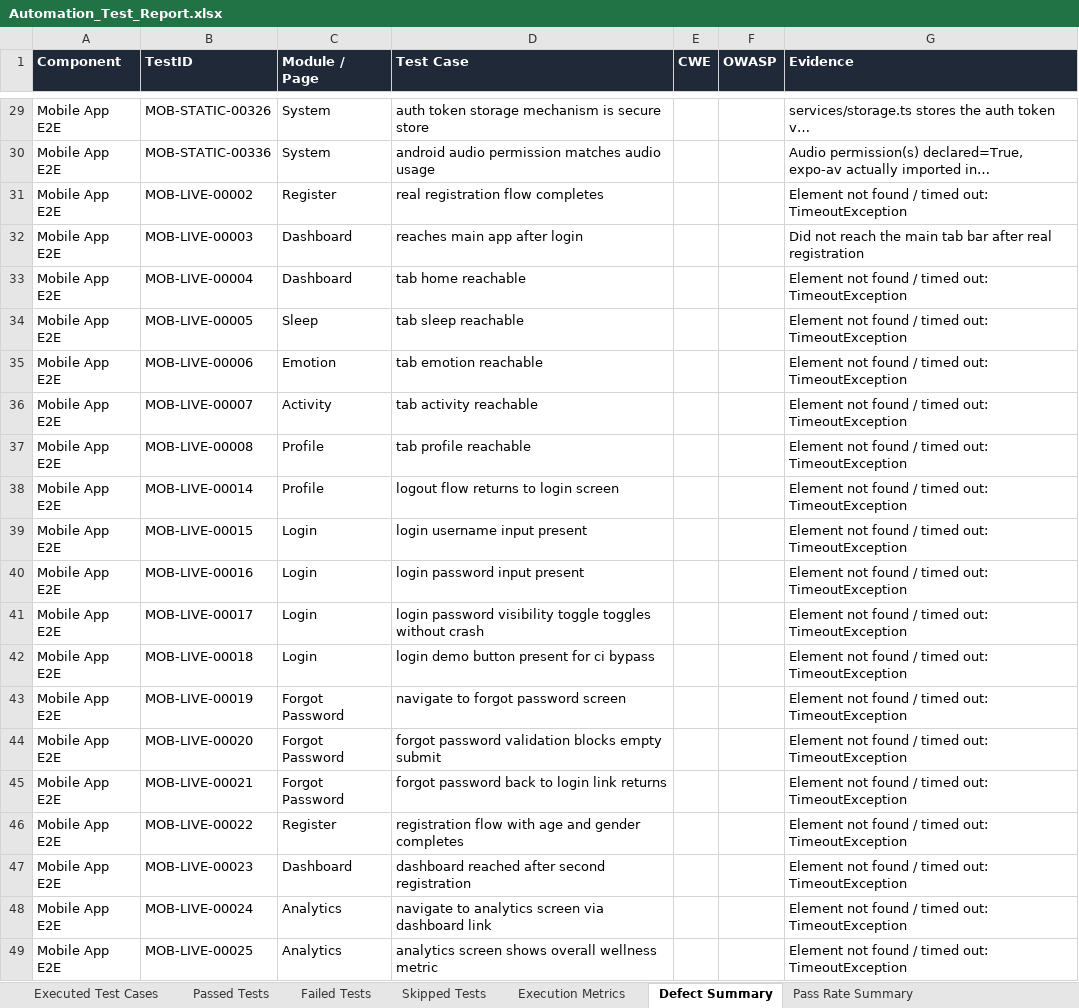
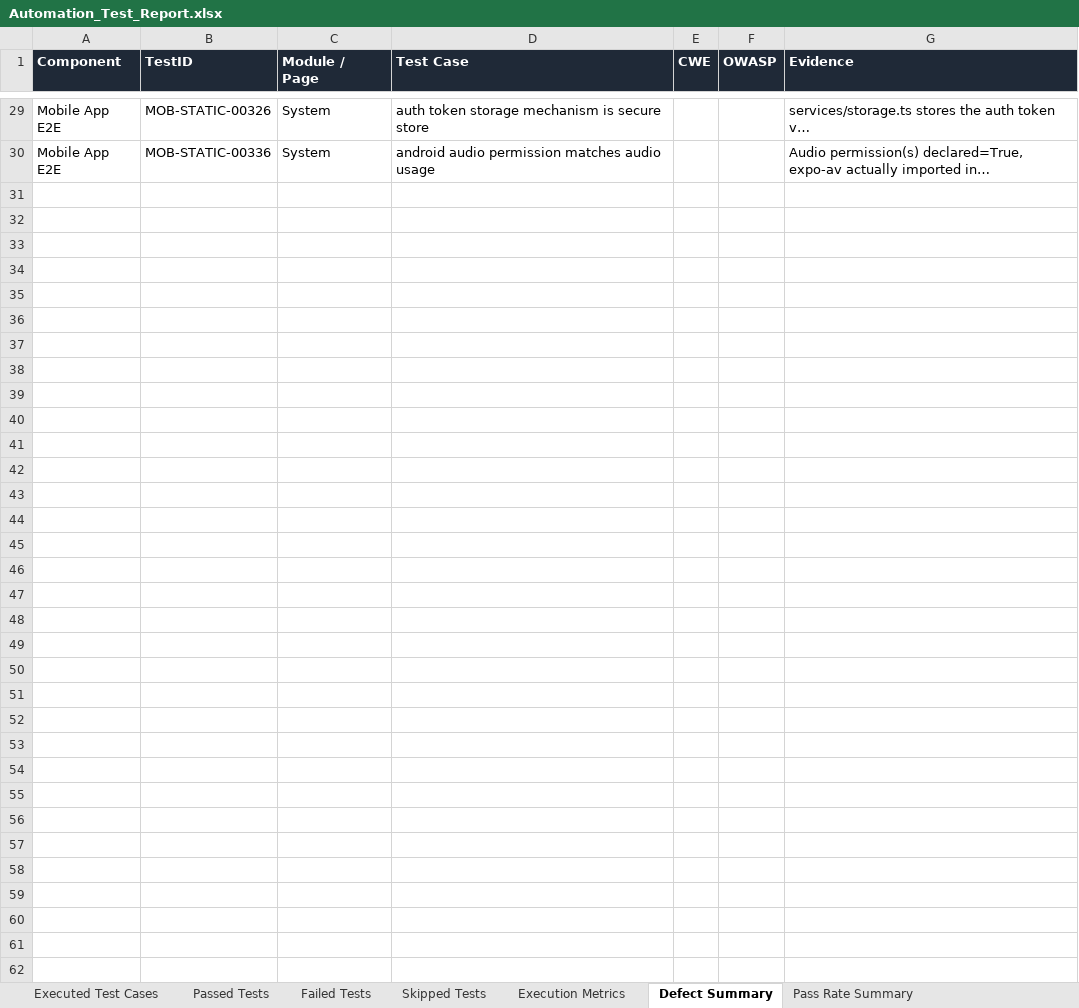
Before and after one commit to Jaishreeprakash/burnout-ai, an Excel workbook: reports/latest/Automation_Test_Report.xlsx, sheet Defect Summary, drawn as a sheet; only a part is shown, gaps mark what is left out; long unchanged cells end in …; values as stored, in another font and other column widths than the file's, no borders; the diff covers the shown part only; the diff names each change by its address in the sheet, - before the commit and + after, or states it on an @@ line.

```diff
--- a/reports/latest/Automation_Test_Report.xlsx (sheet Defect Summary)
+++ b/reports/latest/Automation_Test_Report.xlsx (sheet Defect Summary)
-row 31: Mobile App E2E | MOB-LIVE-00002 | Register | real registration flow completes |  |  | Element not found / timed out: TimeoutException
-row 32: Mobile App E2E | MOB-LIVE-00003 | Dashboard | reaches main app after login |  |  | Did not reach the main tab bar after real registration
-row 33: Mobile App E2E | MOB-LIVE-00004 | Dashboard | tab home reachable |  |  | Element not found / timed out: TimeoutException
-row 34: Mobile App E2E | MOB-LIVE-00005 | Sleep | tab sleep reachable |  |  | Element not found / timed out: TimeoutException
-row 35: Mobile App E2E | MOB-LIVE-00006 | Emotion | tab emotion reachable |  |  | Element not found / timed out: TimeoutException
-row 36: Mobile App E2E | MOB-LIVE-00007 | Activity | tab activity reachable |  |  | Element not found / timed out: TimeoutException
-row 37: Mobile App E2E | MOB-LIVE-00008 | Profile | tab profile reachable |  |  | Element not found / timed out: TimeoutException
-row 38: Mobile App E2E | MOB-LIVE-00014 | Profile | logout flow returns to login screen |  |  | Element not found / timed out: TimeoutException
-row 39: Mobile App E2E | MOB-LIVE-00015 | Login | login username input present |  |  | Element not found / timed out: TimeoutException
-row 40: Mobile App E2E | MOB-LIVE-00016 | Login | login password input present |  |  | Element not found / timed out: TimeoutException
-row 41: Mobile App E2E | MOB-LIVE-00017 | Login | login password visibility toggle toggles without crash |  |  | Element not found / timed out: TimeoutException
-row 42: Mobile App E2E | MOB-LIVE-00018 | Login | login demo button present for ci bypass |  |  | Element not found / timed out: TimeoutException
-row 43: Mobile App E2E | MOB-LIVE-00019 | Forgot Password | navigate to forgot password screen |  |  | Element not found / timed out: TimeoutException
-row 44: Mobile App E2E | MOB-LIVE-00020 | Forgot Password | forgot password validation blocks empty submit |  |  | Element not found / timed out: TimeoutException
-row 45: Mobile App E2E | MOB-LIVE-00021 | Forgot Password | forgot password back to login link returns |  |  | Element not found / timed out: TimeoutException
-row 46: Mobile App E2E | MOB-LIVE-00022 | Register | registration flow with age and gender completes |  |  | Element not found / timed out: TimeoutException
-row 47: Mobile App E2E | MOB-LIVE-00023 | Dashboard | dashboard reached after second registration |  |  | Element not found / timed out: TimeoutException
-row 48: Mobile App E2E | MOB-LIVE-00024 | Analytics | navigate to analytics screen via dashboard link |  |  | Element not found / timed out: TimeoutException
-row 49: Mobile App E2E | MOB-LIVE-00025 | Analytics | analytics screen shows overall wellness metric |  |  | Element not found / timed out: TimeoutException
```
Also changed, not shown: 20 removed rows elsewhere in this sheet, sheet Passed Tests, sheet Executed Test Cases, sheet Failed Tests, sheet Execution Metrics, sheet Pass Rate Summary, 20 other files.
